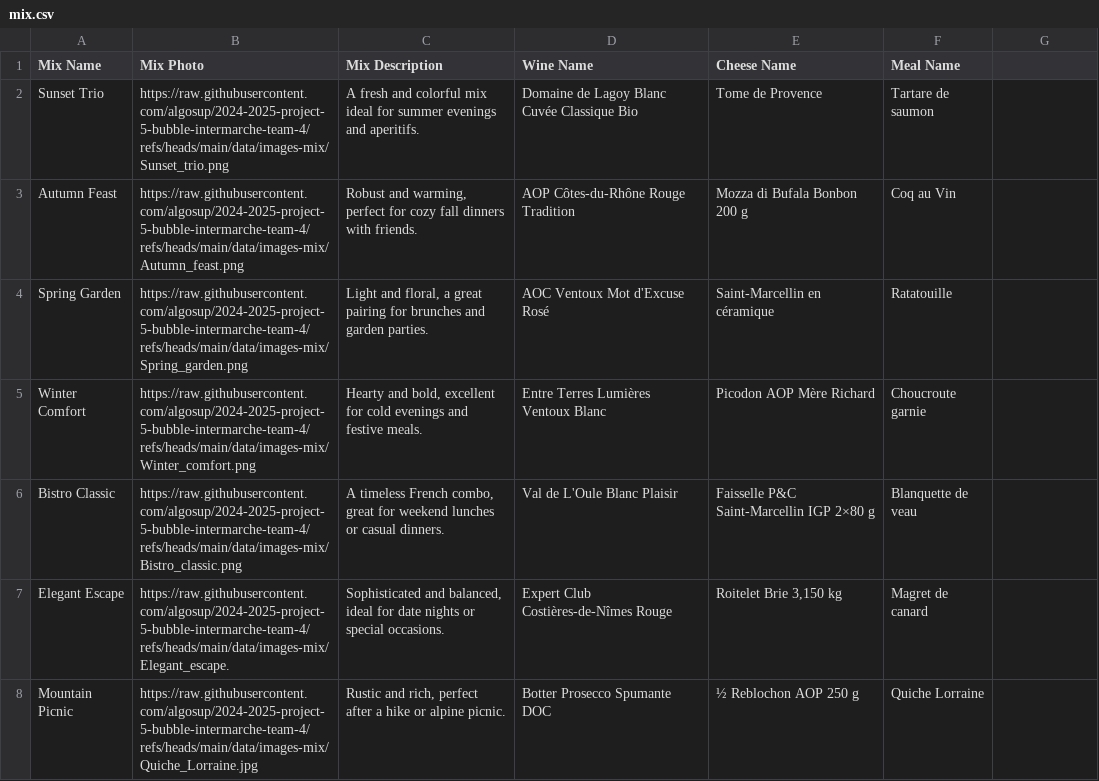
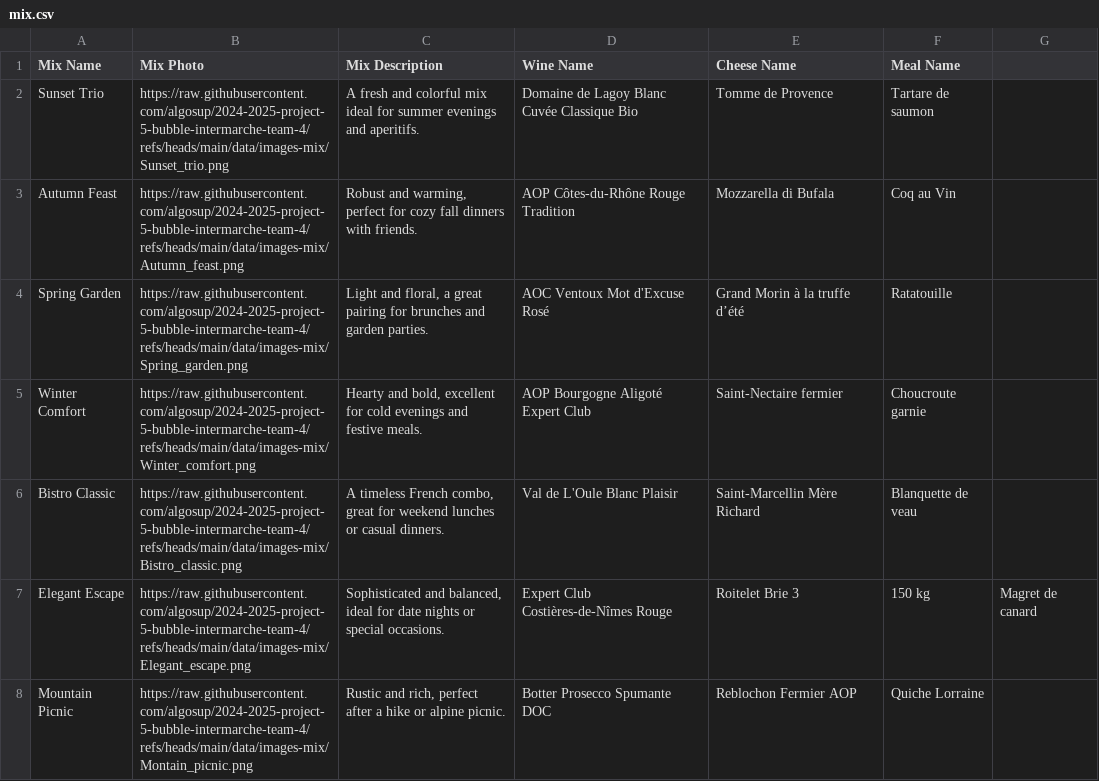
Before and after one commit to algosup/2024-2025-project-5-bubble-intermarche-team-4, a CSV file: data/mix.csv, drawn as a sheet.

```diff
--- a/data/mix.csv
+++ b/data/mix.csv
@@ -1,8 +1,8 @@
 Mix Name,Mix Photo,Mix Description,Wine Name,Cheese Name,Meal Name
-Sunset Trio,https://raw.githubusercontent.com/algosup/2024-2025-project-5-bubble-intermarche-team-4/refs/heads/main/data/images-mix/Sunset_trio.png, "A fresh and colorful mix ideal for summer evenings and aperitifs.",Domaine de Lagoy Blanc Cuvée Classique Bio,Tome de Provence,Tartare de saumon
-Autumn Feast,https://raw.githubusercontent.com/algosup/2024-2025-project-5-bubble-intermarche-team-4/refs/heads/main/data/images-mix/Autumn_feast.png,"Robust and warming, perfect for cozy fall dinners with friends.",AOP Côtes-du-Rhône Rouge Tradition,Mozza di Bufala Bonbon 200 g,Coq au Vin
-Spring Garden,https://raw.githubusercontent.com/algosup/2024-2025-project-5-bubble-intermarche-team-4/refs/heads/main/data/images-mix/Spring_garden.png,"Light and floral, a great pairing for brunches and garden parties.",AOC Ventoux Mot d'Excuse Rosé,Saint-Marcellin en céramique,Ratatouille
-Winter Comfort,https://raw.githubusercontent.com/algosup/2024-2025-project-5-bubble-intermarche-team-4/refs/heads/main/data/images-mix/Winter_comfort.png,"Hearty and bold, excellent for cold evenings and festive meals.",Entre Terres Lumières Ventoux Blanc,Picodon AOP Mère Richard,Choucroute garnie
-Bistro Classic,https://raw.githubusercontent.com/algosup/2024-2025-project-5-bubble-intermarche-team-4/refs/heads/main/data/images-mix/Bistro_classic.png,"A timeless French combo, great for weekend lunches or casual dinners.",Val de L'Oule Blanc Plaisir,Faisselle P&C Saint-Marcellin IGP 2×80 g,Blanquette de veau
-Elegant Escape,https://raw.githubusercontent.com/algosup/2024-2025-project-5-bubble-intermarche-team-4/refs/heads/main/data/images-mix/Elegant_escape.,"Sophisticated and balanced, ideal for date nights or special occasions.",Expert Club Costières-de-Nîmes Rouge,"Roitelet Brie 3,150 kg",Magret de canard
-Mountain Picnic,https://raw.githubusercontent.com/algosup/2024-2025-project-5-bubble-intermarche-team-4/refs/heads/main/data/images-mix/Quiche_Lorraine.jpg,"Rustic and rich, perfect after a hike or alpine picnic.",Botter Prosecco Spumante DOC,½ Reblochon AOP 250 g,Quiche Lorraine
+Sunset Trio,https://raw.githubusercontent.com/algosup/2024-2025-project-5-bubble-intermarche-team-4/refs/heads/main/data/images-mix/Sunset_trio.png, "A fresh and colorful mix ideal for summer evenings and aperitifs.",Domaine de Lagoy Blanc Cuvée Classique Bio,Tomme de Provence,Tartare de saumon
+Autumn Feast,https://raw.githubusercontent.com/algosup/2024-2025-project-5-bubble-intermarche-team-4/refs/heads/main/data/images-mix/Autumn_feast.png,"Robust and warming, perfect for cozy fall dinners with friends.",AOP Côtes-du-Rhône Rouge Tradition,Mozzarella di Bufala,Coq au Vin
+Spring Garden,https://raw.githubusercontent.com/algosup/2024-2025-project-5-bubble-intermarche-team-4/refs/heads/main/data/images-mix/Spring_garden.png,"Light and floral, a great pairing for brunches and garden parties.",AOC Ventoux Mot d'Excuse Rosé,Grand Morin à la truffe d’été,Ratatouille
+Winter Comfort,https://raw.githubusercontent.com/algosup/2024-2025-project-5-bubble-intermarche-team-4/refs/heads/main/data/images-mix/Winter_comfort.png,"Hearty and bold, excellent for cold evenings and festive meals.",AOP Bourgogne Aligoté Expert Club,Saint-Nectaire fermier,Choucroute garnie
+Bistro Classic,https://raw.githubusercontent.com/algosup/2024-2025-project-5-bubble-intermarche-team-4/refs/heads/main/data/images-mix/Bistro_classic.png,"A timeless French combo, great for weekend lunches or casual dinners.",Val de L'Oule Blanc Plaisir,Saint-Marcellin Mère Richard,Blanquette de veau
+Elegant Escape,https://raw.githubusercontent.com/algosup/2024-2025-project-5-bubble-intermarche-team-4/refs/heads/main/data/images-mix/Elegant_escape.png,"Sophisticated and balanced, ideal for date nights or special occasions.",Expert Club Costières-de-Nîmes Rouge,Roitelet Brie 3,150 kg,Magret de canard
+Mountain Picnic,https://raw.githubusercontent.com/algosup/2024-2025-project-5-bubble-intermarche-team-4/refs/heads/main/data/images-mix/Montain_picnic.png,"Rustic and rich, perfect after a hike or alpine picnic.",Botter Prosecco Spumante DOC,Reblochon Fermier AOP,Quiche Lorraine
```
Also changed, not shown: 7 other files.
